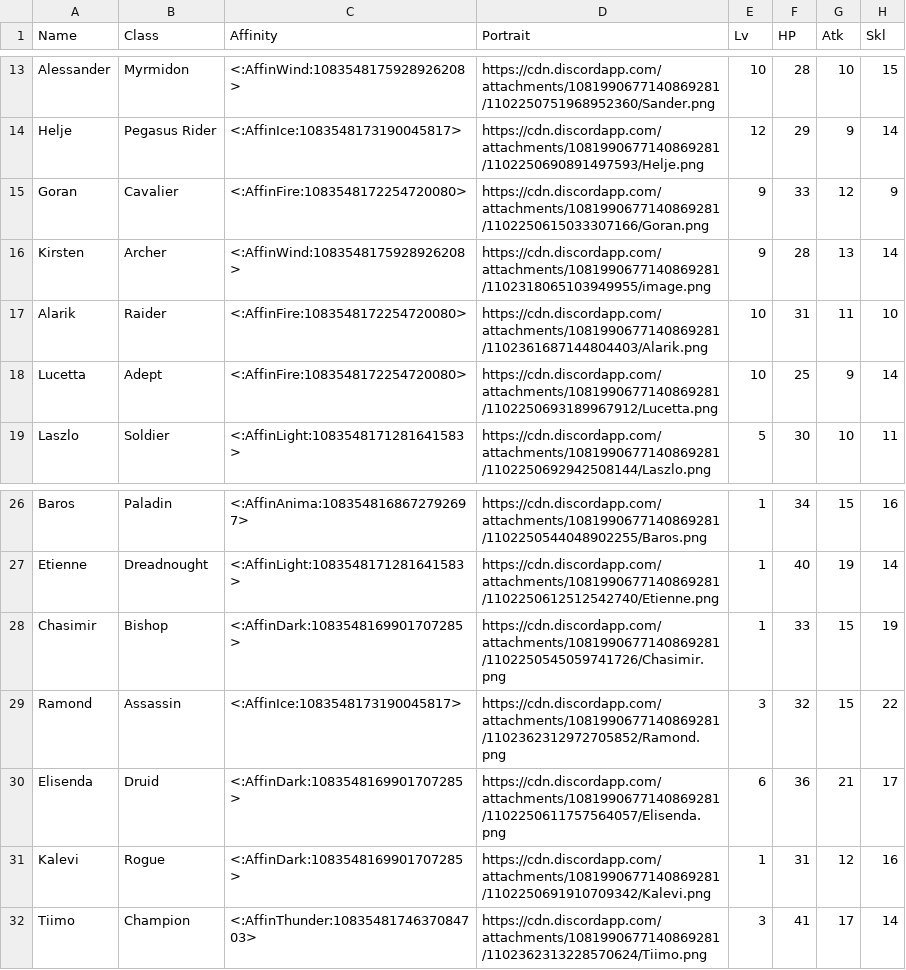
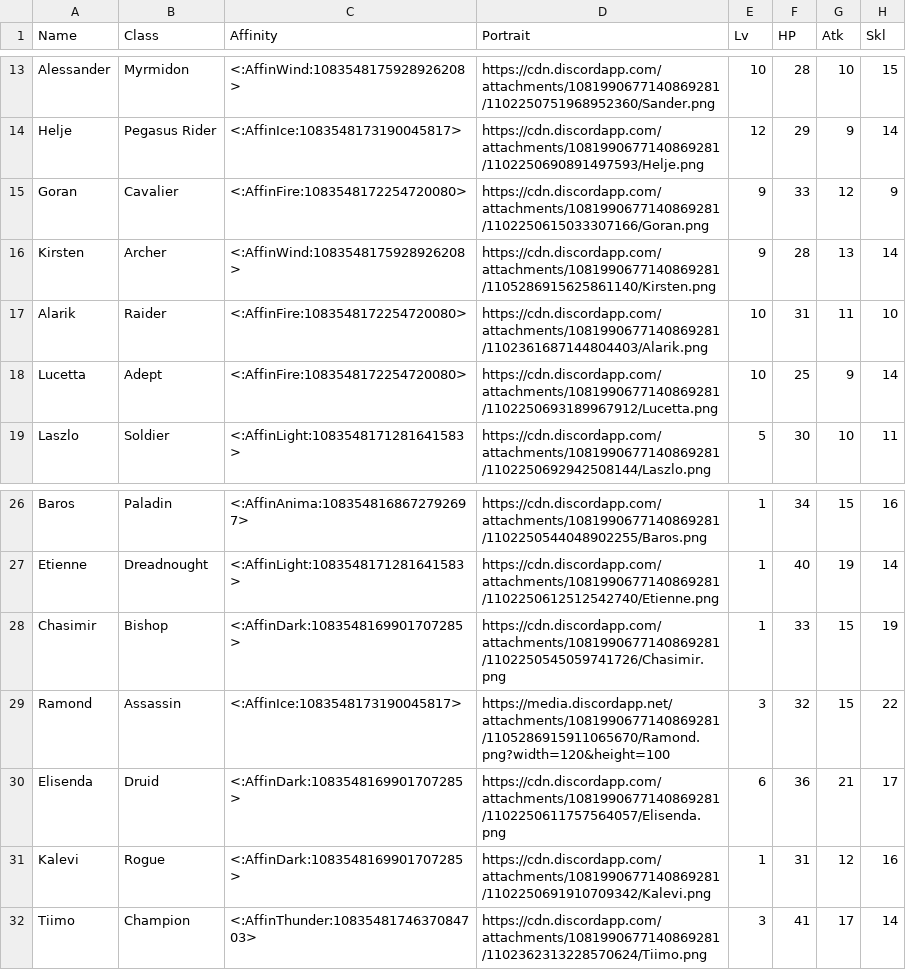
Before and after one commit to knabepicer/CromarBot, a CSV file: dow/dow unit.csv, drawn as a sheet; only a part is shown, gaps mark what is left out; the diff names each change by its address in the sheet, - before the commit and + after, or states it on an @@ line.

Commit message:
portrait updates

```diff
--- a/dow/dow unit.csv
+++ b/dow/dow unit.csv
-D16 (Portrait): https://cdn.discordapp.com/attachments/1081990677140869281/1102318065103949955/image.png
+D16 (Portrait): https://cdn.discordapp.com/attachments/1081990677140869281/1105286915625861140/Kirsten.png
-D29 (Portrait): https://cdn.discordapp.com/attachments/1081990677140869281/1102362312972705852/Ramond.png
+D29 (Portrait): https://media.discordapp.net/attachments/1081990677140869281/1105286915911065670/Ramond.png?width=120&height=100
```
